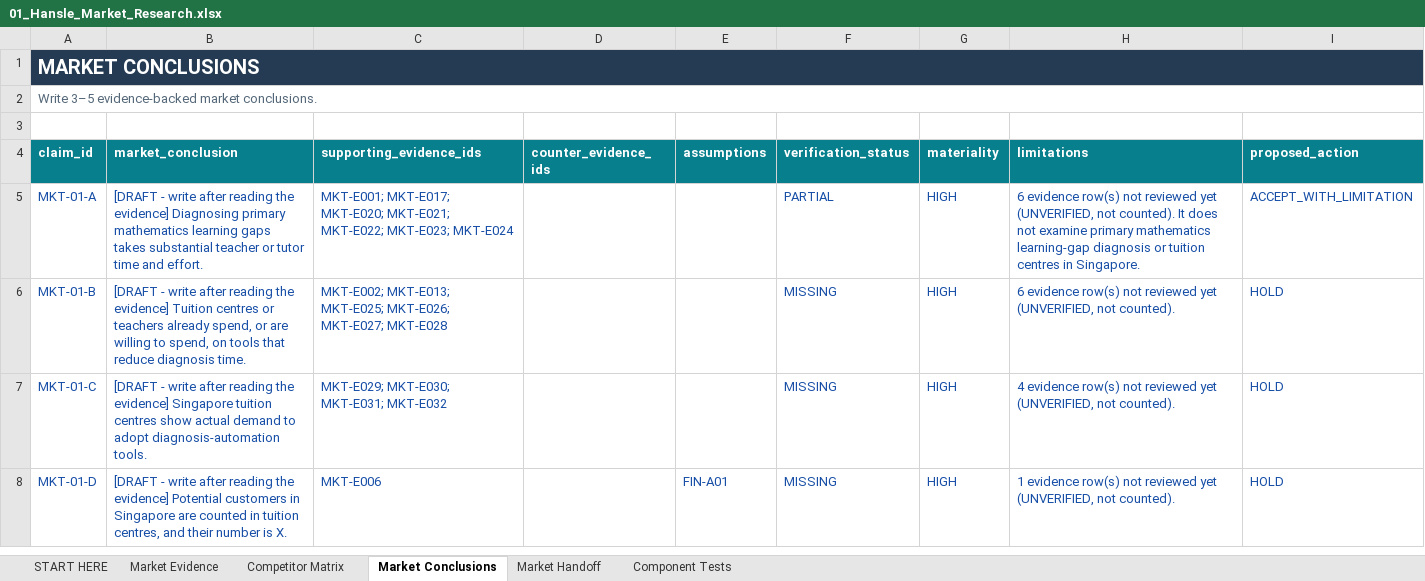
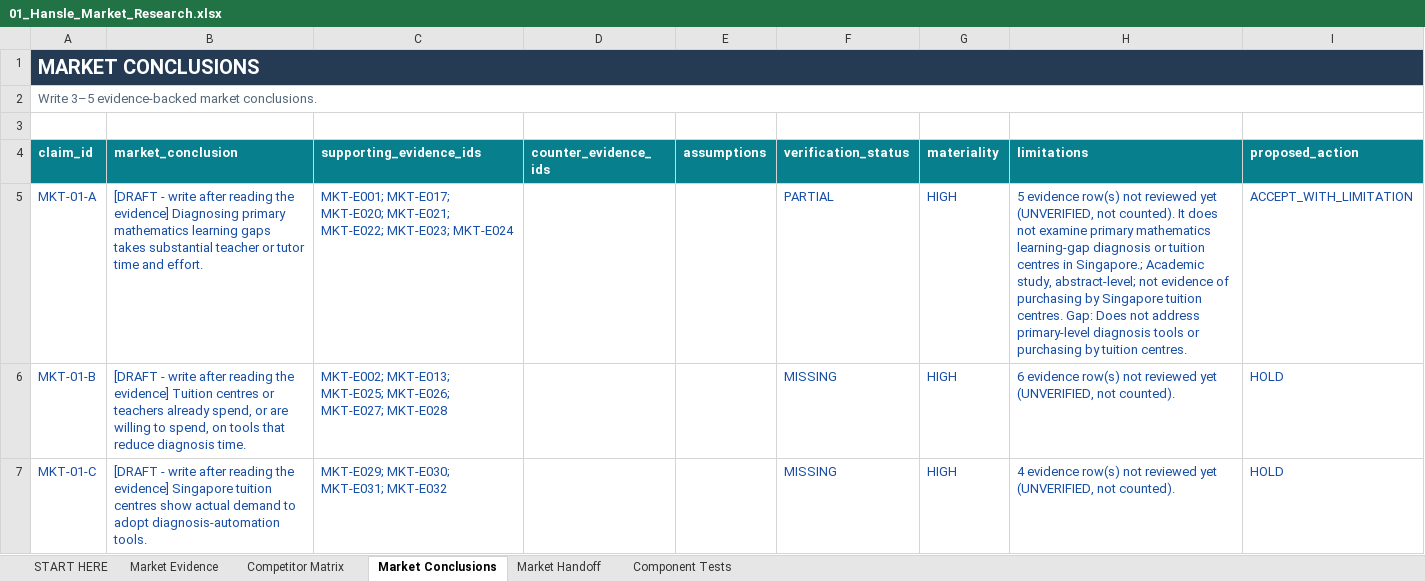
Before and after one commit to hanslelee/research-market-dump, an Excel workbook: market/out/01_Hansle_Market_Research.xlsx, sheet Market Conclusions, drawn as a sheet; only a part is shown; the shorter side is filled out with more unchanged rows; values as stored, in another font and other column widths than the file's, no borders; the diff names each change by its address in the sheet, - before the commit and + after, or states it on an @@ line.

```diff
--- a/market/out/01_Hansle_Market_Research.xlsx (sheet Market Conclusions)
+++ b/market/out/01_Hansle_Market_Research.xlsx (sheet Market Conclusions)
-H5 (limitations): 6 evidence row(s) not reviewed yet (UNVERIFIED, not counted). It does not examine primary mathematics learning-gap diagnosis or tuition centres in Singapore.
+H5 (limitations): 5 evidence row(s) not reviewed yet (UNVERIFIED, not counted). It does not examine primary mathematics learning-gap diagnosis or tuition centres in Singapore.; Academic study, abstract-level; not evidence of purchasing by Singapore tuition centres. Gap: Does not address primary-level diagnosis tools or purchasing by tuition centres.
```
Also changed, not shown: sheet Market Evidence, 4 other files.
